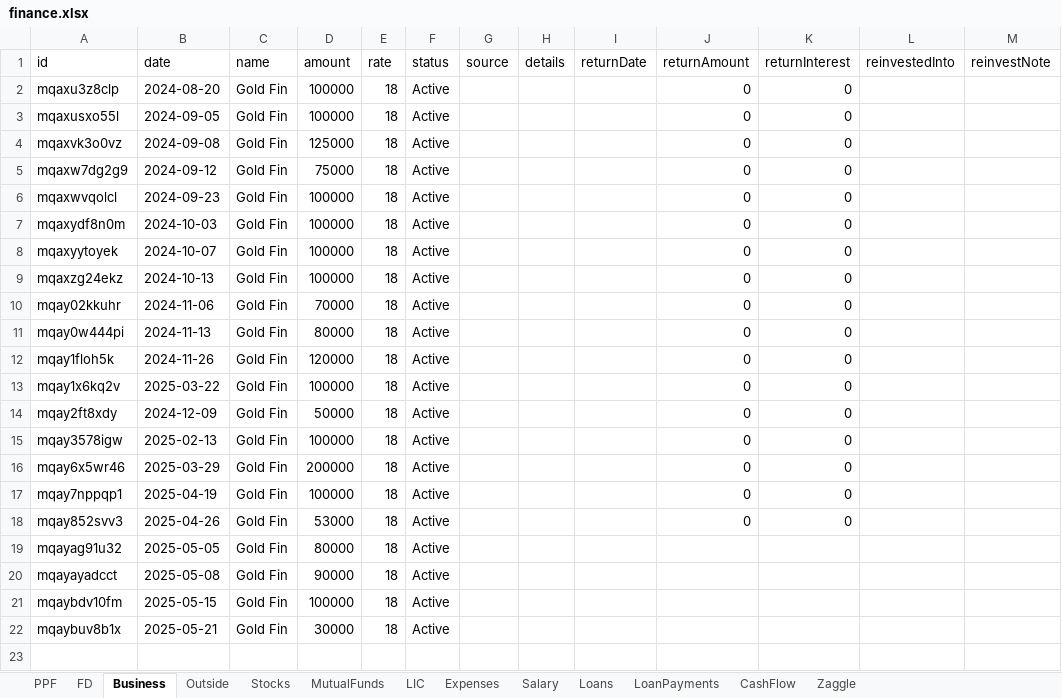
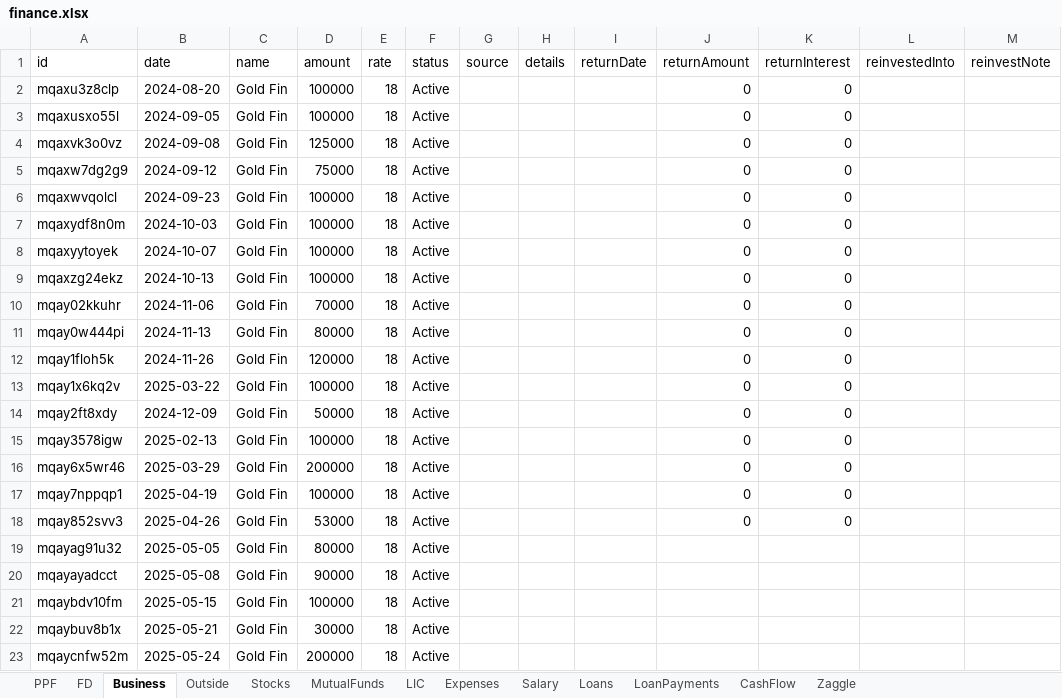
Before and after one commit to Sgali999/finance-tracker, an Excel workbook: data/finance.xlsx, sheet Business, drawn as a sheet; values as stored, in another font and other column widths than the file's, no borders; the diff names each change by its address in the sheet, - before the commit and + after, or states it on an @@ line.

Commit message:
Finance update 2026-06-12 13:18

```diff
--- a/data/finance.xlsx (sheet Business)
+++ b/data/finance.xlsx (sheet Business)
+row 23: mqaycnfw52m | 2025-05-24 | Gold Fin | 200000 | 18 | Active
```
